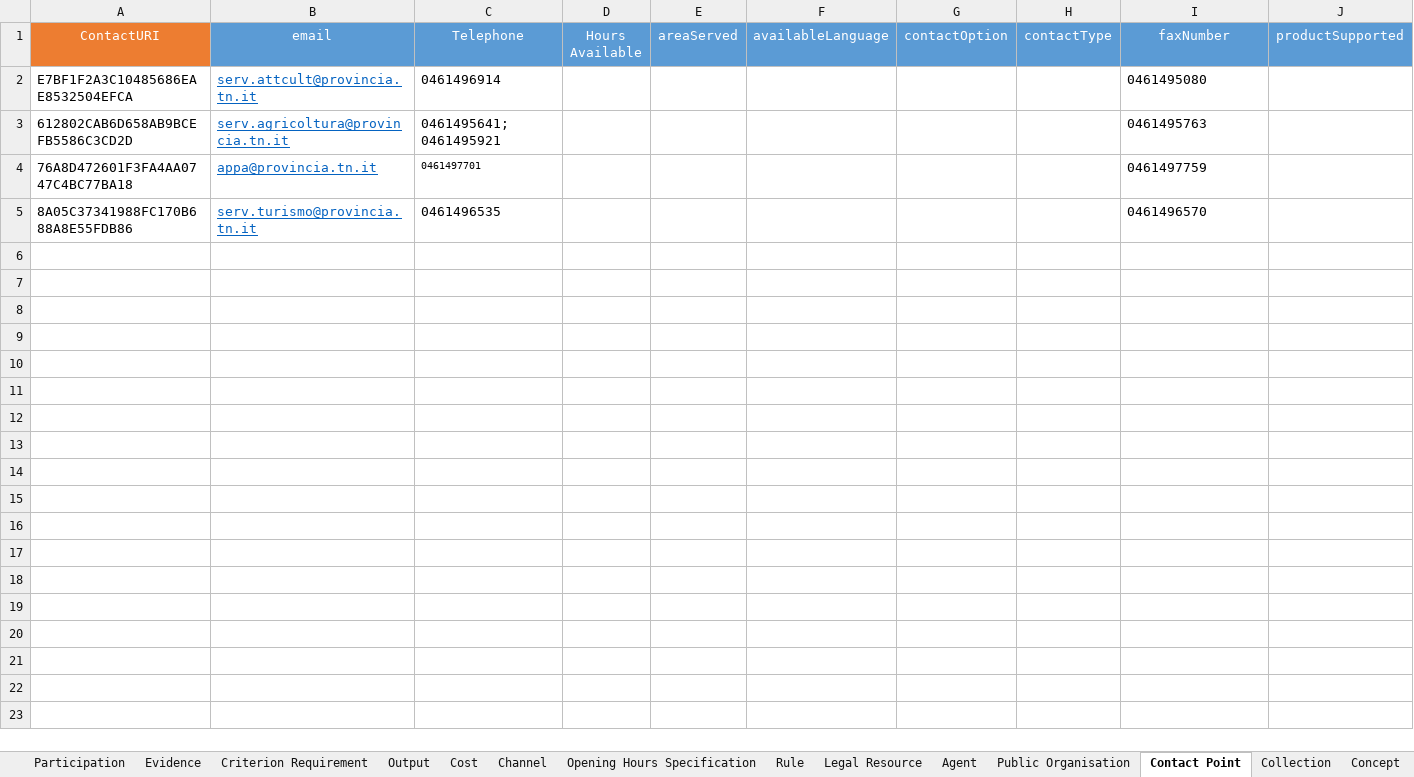
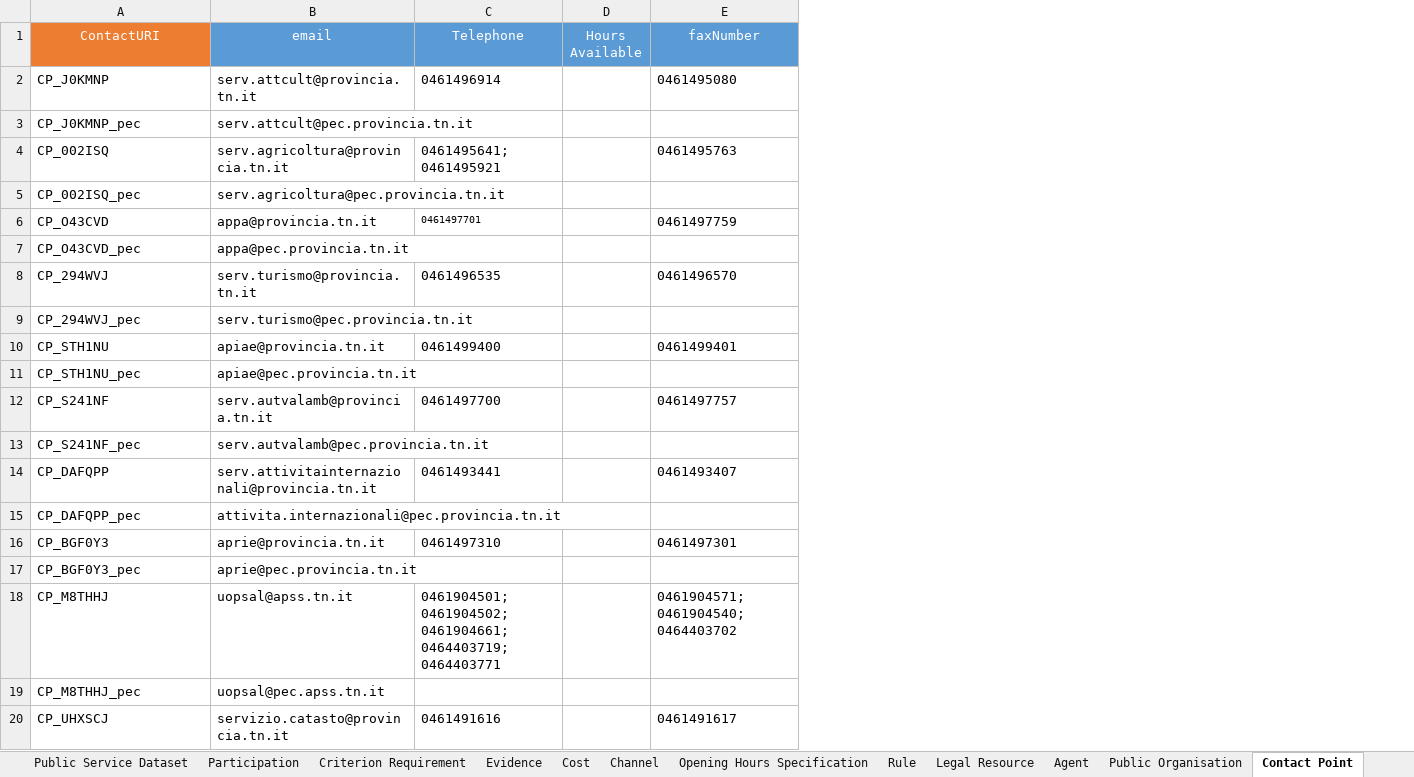
Before and after one commit to SEMICeu/Trento_conversionToRDF, an Excel workbook: source-data/dataTrento/dataTrento.xlsx, sheet Contact Point, drawn as a sheet; only a part is shown; values as stored, in another font and other column widths than the file's, no borders; removed rows and columns are numbered as before the commit, all else as after; the diff covers the shown part only; the diff names each change by its address in the sheet, - before the commit and + after, or states it on an @@ line.

```diff
--- a/source-data/dataTrento/dataTrento.xlsx (sheet Contact Point)
+++ b/source-data/dataTrento/dataTrento.xlsx (sheet Contact Point)
@@ sheet tab order changed: Public Service Dataset | Participation | Criterion Requirement | Evidence | Cost | Channel | Opening Hours Specification | Rule | Legal Resource | Agent | Public Organisation | Contact Point @@
-column E (areaServed), empty
-column F (availableLanguage), empty
-column G (contactOption), empty
-column H (contactType), empty
-column J (productSupported), empty
-A2 (ContactURI): E7BF1F2A3C10485686EAE8532504EFCA
+A2 (ContactURI): CP_J0KMNP
@@ B2 underline: on → off, text colour: #0563C1 → black @@
+row 3: CP_J0KMNP_pec | serv.attcult@pec.provincia.tn.it
-A4 (ContactURI): 612802CAB6D658AB9BCEFB5586C3CD2D
+A4 (ContactURI): CP_002ISQ
@@ B4 underline: on → off, text colour: #0563C1 → black @@
+row 5: CP_002ISQ_pec | serv.agricoltura@pec.provincia.tn.it
-A6 (ContactURI): 76A8D472601F3FA4AA0747C4BC77BA18
+A6 (ContactURI): CP_O43CVD
@@ B6 underline: on → off, text colour: #0563C1 → black @@
+row 7: CP_O43CVD_pec | appa@pec.provincia.tn.it
-A8 (ContactURI): 8A05C37341988FC170B688A8E55FDB86
+A8 (ContactURI): CP_294WVJ
@@ B8 underline: on → off, text colour: #0563C1 → black @@
+row 9: CP_294WVJ_pec | serv.turismo@pec.provincia.tn.it
+row 10: CP_STH1NU | apiae@provincia.tn.it | 0461499400 |  | 0461499401
+row 11: CP_STH1NU_pec | apiae@pec.provincia.tn.it
+row 12: CP_S241NF | serv.autvalamb@provincia.tn.it | 0461497700 |  | 0461497757
+row 13: CP_S241NF_pec | serv.autvalamb@pec.provincia.tn.it
+row 14: CP_DAFQPP | serv.attivitainternazionali@provincia.tn.it | 0461493441 |  | 0461493407
+row 15: CP_DAFQPP_pec | attivita.internazionali@pec.provincia.tn.it
+row 16: CP_BGF0Y3 | aprie@provincia.tn.it | 0461497310 |  | 0461497301
+row 17: CP_BGF0Y3_pec | aprie@pec.provincia.tn.it
+row 18: CP_M8THHJ | uopsal@apss.tn.it | 0461904501; 0461904502; 0461904661; 0464403719; 0464403771 |  | 0461904571; 0461904540; 0464403702
+row 19: CP_M8THHJ_pec | uopsal@pec.apss.tn.it
+row 20: CP_UHXSCJ | servizio.catasto@provincia.tn.it | 0461491616 |  | 0461491617
```
Also changed, not shown: 27 added rows elsewhere in this sheet, sheet Public Service, sheet Legal Resource, sheet Evidence, sheet Public Organisation, sheet Life Event, sheet Criterion Requirement, 6 more sheets, charts or pictures, 5 other files.
